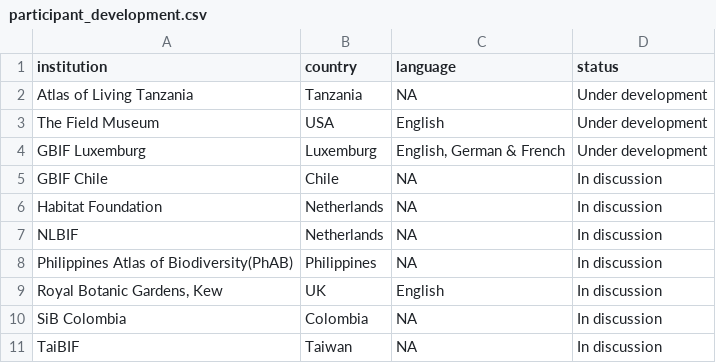
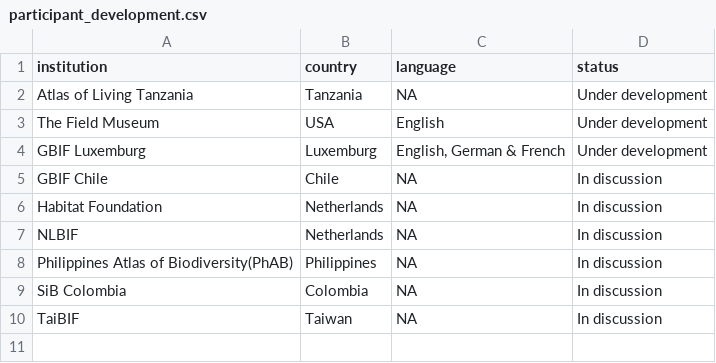
Before and after one commit to gbif/la-website, a CSV file: _data/participant_development.csv, drawn as a sheet; the diff names each change by its address in the sheet, - before the commit and + after, or states it on an @@ line.

Commit message:
remove kew

```diff
--- a/_data/participant_development.csv
+++ b/_data/participant_development.csv
-row 9: Royal Botanic Gardens, Kew | UK | English | In discussion
```
